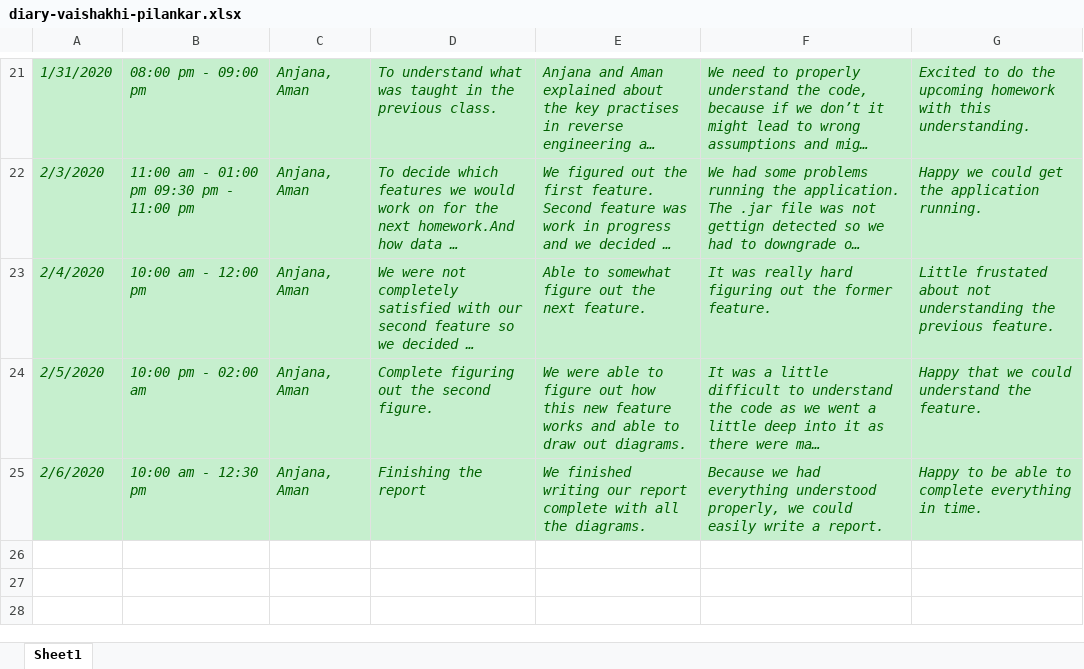
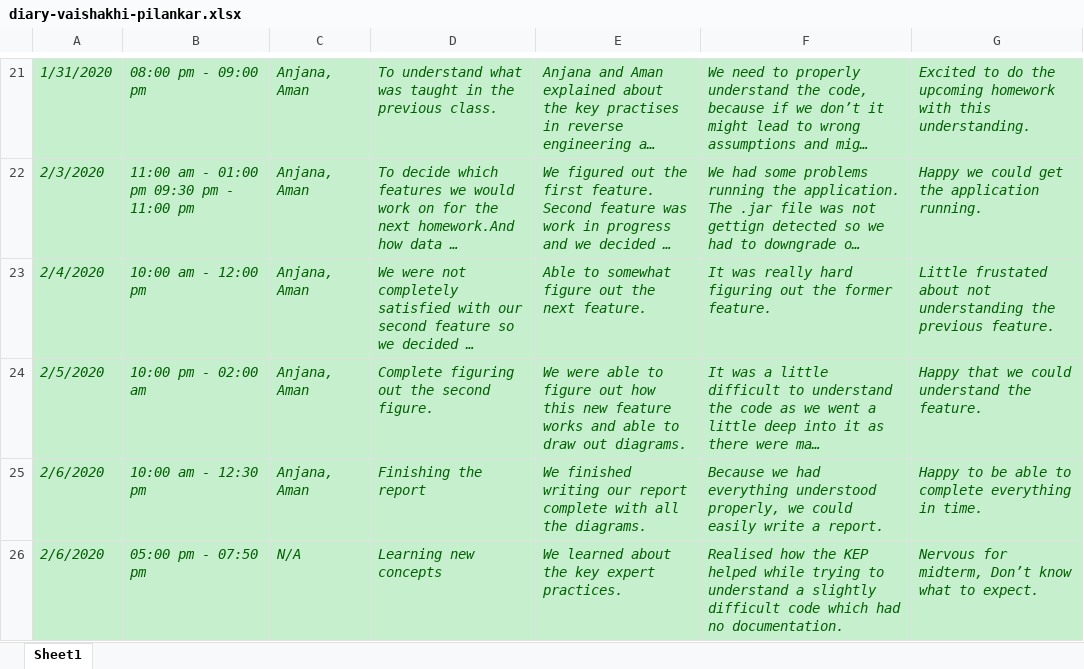
Before and after one commit to zihuaweng/W2020, an Excel workbook: diaries/diary-vaishakhi-pilankar.xlsx, sheet Sheet1, drawn as a sheet; only a part is shown, gaps mark what is left out; long unchanged cells end in …; values as stored, in another font and other column widths than the file's, no borders; the diff names each change by its address in the sheet, - before the commit and + after, or states it on an @@ line.

Commit message:
Vaishakhi Pilankar 06 Feb Diary

```diff
--- a/diaries/diary-vaishakhi-pilankar.xlsx (sheet Sheet1)
+++ b/diaries/diary-vaishakhi-pilankar.xlsx (sheet Sheet1)
+row 26: 2/6/2020 | 05:00 pm - 07:50 pm | N/A | Learning new concepts | We learned about the key expert practices. | Realised how the KEP helped while trying to understand a slightly difficult code which had no documentation. | Nervous for midterm, Don’t know what to expect.
```
